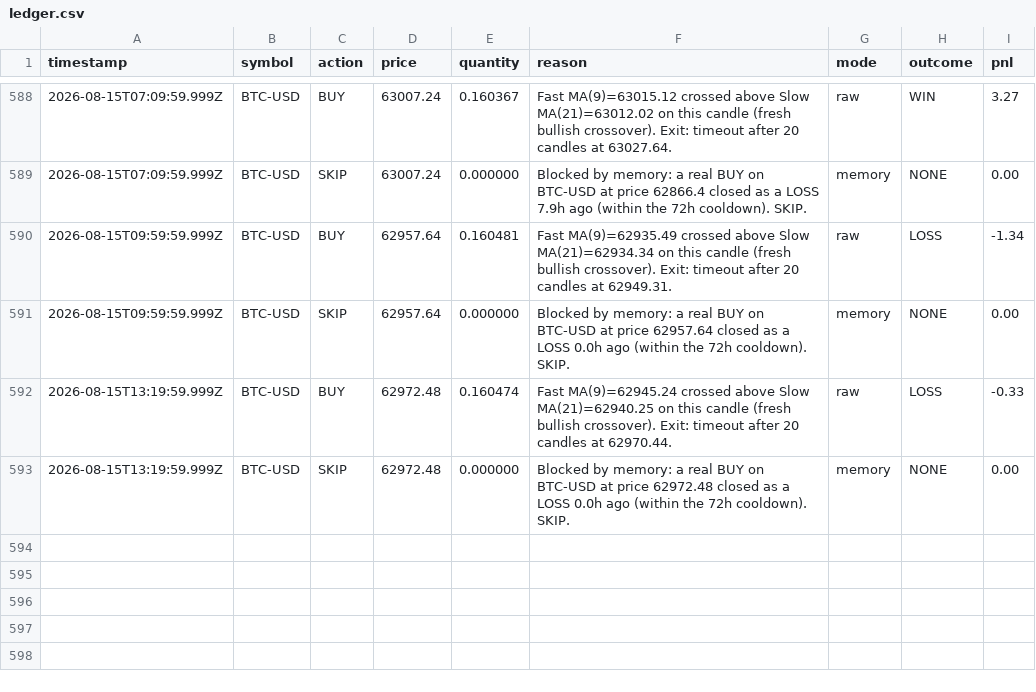
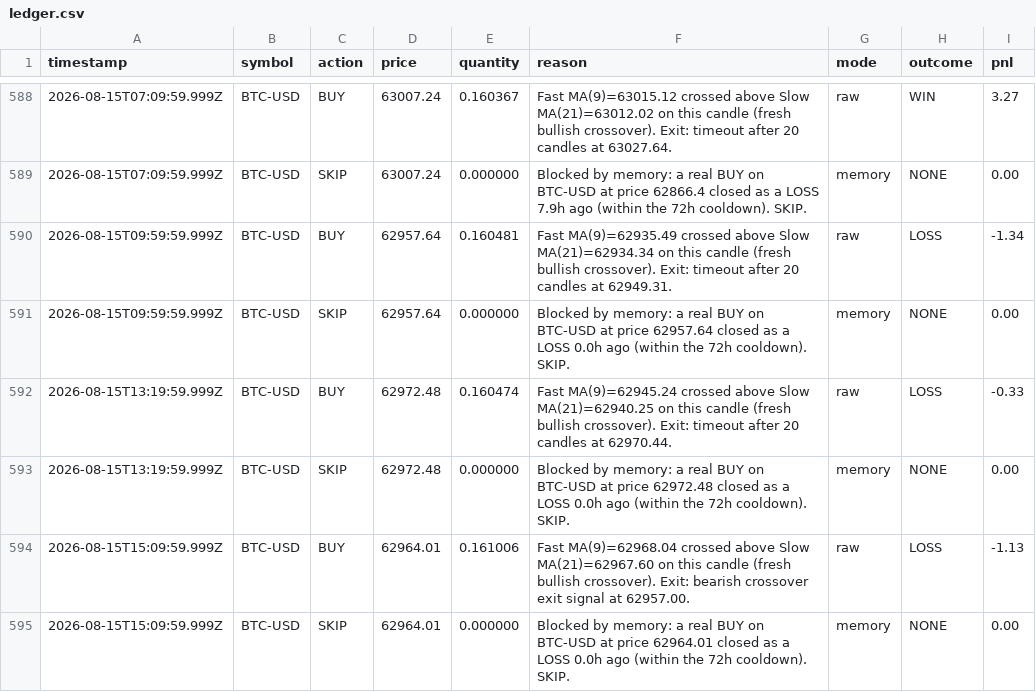
Before and after one commit to ahmadtarawiah1-lang/forex-hermes, a CSV file: paper-trading-bot/data/ledger.csv, drawn as a sheet; only a part is shown, gaps mark what is left out.

```diff
--- a/paper-trading-bot/data/ledger.csv
+++ b/paper-trading-bot/data/ledger.csv
@@ -593 +593,3 @@ timestamp,symbol,action,price,quantity,reason,mode,outcome,pnl
 2026-08-15T13:19:59.999Z,BTC-USD,SKIP,62972.48,0.000000,Blocked by memory: a real BUY on BTC-USD at price 62972.48 closed as a LOSS 0.0h ago (within the 72h cooldown). SKIP.,memory,NONE,0.00
+2026-08-15T15:09:59.999Z,BTC-USD,BUY,62964.01,0.161006,Fast MA(9)=62968.04 crossed above Slow MA(21)=62967.60 on this candle (fresh bullish crossover). Exit: bearish crossover exit signal at 62957.00.,raw,LOSS,-1.13
+2026-08-15T15:09:59.999Z,BTC-USD,SKIP,62964.01,0.000000,Blocked by memory: a real BUY on BTC-USD at price 62964.01 closed as a LOSS 0.0h ago (within the 72h cooldown). SKIP.,memory,NONE,0.00
```
Also changed, not shown: 1 other file.
